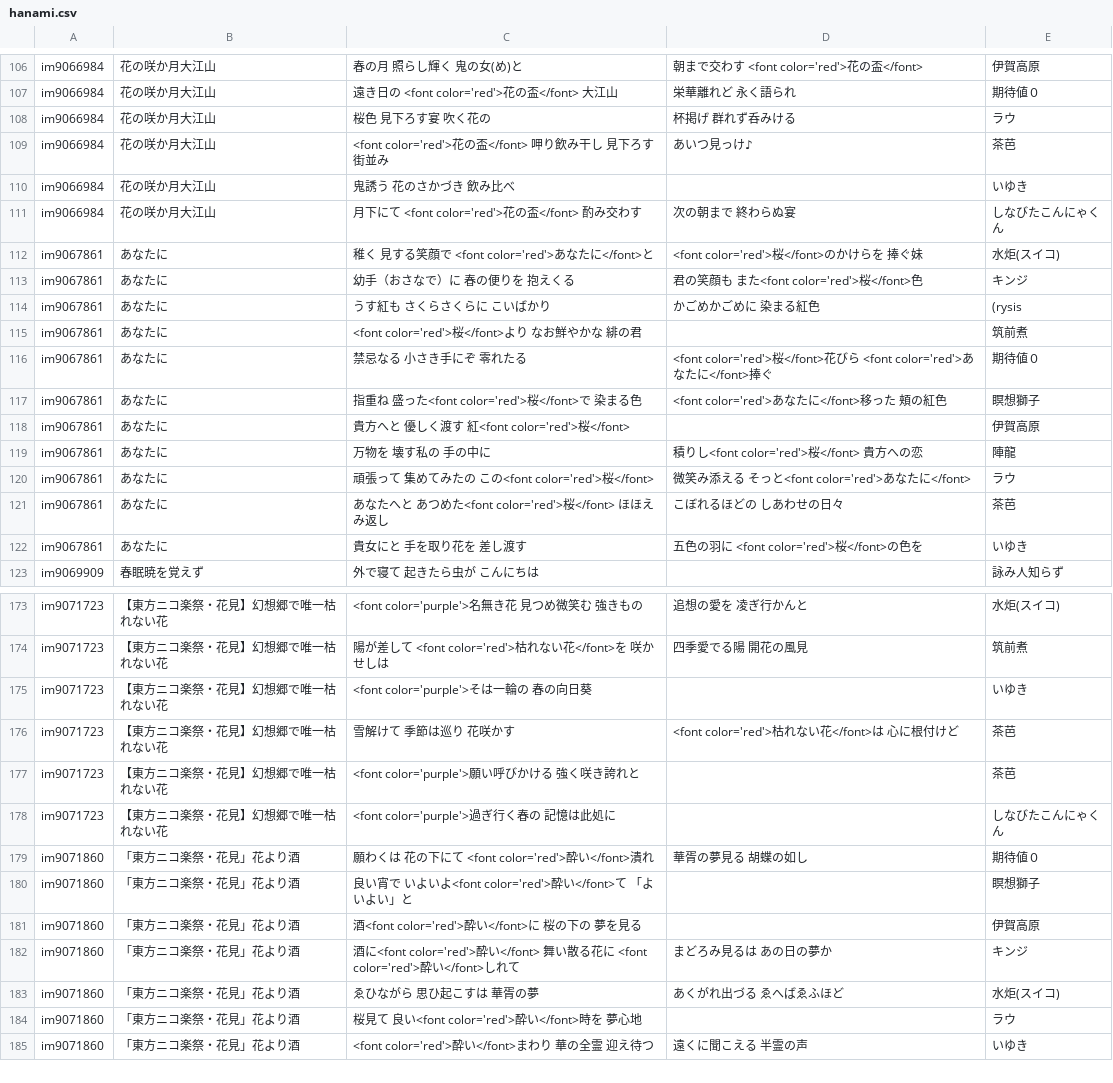
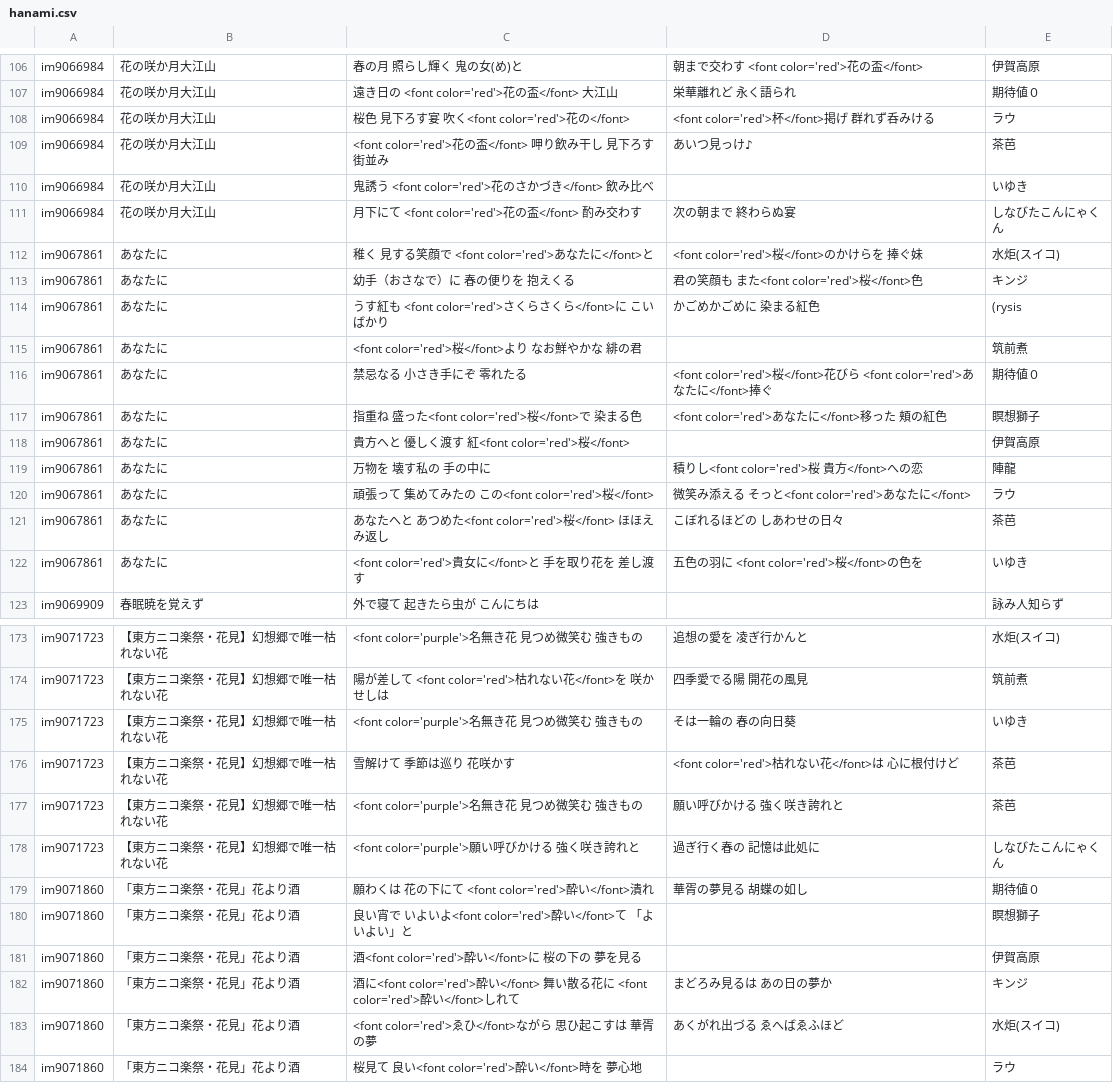
Before and after one commit to nagareboshi07/testPages, a CSV file: uta/hanami.csv, drawn as a sheet; only a part is shown, gaps mark what is left out; the shorter side is filled out with more unchanged rows; the diff covers the shown part only.

Commit message:
Add files via upload

```diff
--- a/uta/hanami.csv
+++ b/uta/hanami.csv
@@ -107,5 +107,5 @@ im9066984,花の咲か月大江山,春の月　照らし輝く　鬼の女(め)
 im9066984,花の咲か月大江山,遠き日の　<font color='red'>花の盃</font>　大江山,栄華離れど　永く語られ,期待値０
-im9066984,花の咲か月大江山,桜色　見下ろす宴　吹く花の,杯掲げ　群れず呑みける,ラウ
+im9066984,花の咲か月大江山,桜色　見下ろす宴　吹く<font color='red'>花の</font>,<font color='red'>杯</font>掲げ　群れず呑みける,ラウ
 im9066984,花の咲か月大江山,<font color='red'>花の盃</font>　呷り飲み干し　見下ろす街並み,あいつ見っけ♪,茶芭
-im9066984,花の咲か月大江山,鬼誘う　花のさかづき　飲み比べ,,いゆき
+im9066984,花の咲か月大江山,鬼誘う　<font color='red'>花のさかづき</font>　飲み比べ,,いゆき
 im9066984,花の咲か月大江山,月下にて　<font color='red'>花の盃</font>　酌み交わす,次の朝まで　終わらぬ宴,しなびたこんにゃくん
@@ -113,3 +113,3 @@ im9067861,あなたに,稚く　見する笑顔で　<font color='red'>あなた
 im9067861,あなたに,幼手（おさなで）に　春の便りを　抱えくる,君の笑顔も　また<font color='red'>桜</font>色,キンジ
-im9067861,あなたに,うす紅も　さくらさくらに　こいばかり,かごめかごめに　染まる紅色,(rysis
+im9067861,あなたに,うす紅も　<font color='red'>さくらさくら</font>に　こいばかり,かごめかごめに　染まる紅色,(rysis
 im9067861,あなたに,<font color='red'>桜</font>より　なお鮮やかな　緋の君,,筑前煮
@@ -118,6 +118,6 @@ im9067861,あなたに,指重ね　盛った<font color='red'>桜</font>で
 im9067861,あなたに,貴方へと　優しく渡す　紅<font color='red'>桜</font>,,伊賀高原
-im9067861,あなたに,万物を　壊す私の　手の中に,積りし<font color='red'>桜</font>　貴方への恋,陣龍
+im9067861,あなたに,万物を　壊す私の　手の中に,積りし<font color='red'>桜　貴方</font>への恋,陣龍
 im9067861,あなたに,頑張って　集めてみたの　この<font color='red'>桜</font>,微笑み添える　そっと<font color='red'>あなたに</font>,ラウ
 im9067861,あなたに,あなたへと　あつめた<font color='red'>桜</font>　ほほえみ返し,こぼれるほどの　しあわせの日々,茶芭
-im9067861,あなたに,貴女にと　手を取り花を　差し渡す,五色の羽に　<font color='red'>桜</font>の色を,いゆき
+im9067861,あなたに,<font color='red'>貴女に</font>と　手を取り花を　差し渡す,五色の羽に　<font color='red'>桜</font>の色を,いゆき
 im9069909,春眠暁を覚えず,外で寝て　起きたら虫が　こんにちは,,詠み人知らず
@@ -174,6 +174,6 @@ im9071723,【東方ニコ楽祭・花見】幻想郷で唯一枯れない花,<fo
 im9071723,【東方ニコ楽祭・花見】幻想郷で唯一枯れない花,陽が差して　<font color='red'>枯れない花</font>を　咲かせしは,四季愛でる陽　開花の風見,筑前煮
-im9071723,【東方ニコ楽祭・花見】幻想郷で唯一枯れない花,<font color='purple'>そは一輪の　春の向日葵,,いゆき
+im9071723,【東方ニコ楽祭・花見】幻想郷で唯一枯れない花,<font color='purple'>名無き花　見つめ微笑む　強きもの,そは一輪の 春の向日葵,いゆき
 im9071723,【東方ニコ楽祭・花見】幻想郷で唯一枯れない花,雪解けて　季節は巡り　花咲かす,<font color='red'>枯れない花</font>は　心に根付けど,茶芭
-im9071723,【東方ニコ楽祭・花見】幻想郷で唯一枯れない花,<font color='purple'>願い呼びかける　強く咲き誇れと,,茶芭
-im9071723,【東方ニコ楽祭・花見】幻想郷で唯一枯れない花,<font color='purple'>過ぎ行く春の　記憶は此処に,,しなびたこんにゃくん
+im9071723,【東方ニコ楽祭・花見】幻想郷で唯一枯れない花,<font color='purple'>名無き花　見つめ微笑む　強きもの,願い呼びかける 強く咲き誇れと,茶芭
+im9071723,【東方ニコ楽祭・花見】幻想郷で唯一枯れない花,<font color='purple'>願い呼びかける　強く咲き誇れと,過ぎ行く春の 記憶は此処に,しなびたこんにゃくん
 im9071860,「東方ニコ楽祭・花見」花より酒,願わくは　花の下にて　<font color='red'>酔い</font>潰れ,華胥の夢見る　胡蝶の如し,期待値０
@@ -182,3 +182,3 @@ im9071860,「東方ニコ楽祭・花見」花より酒,酒<font color='red'>酔
 im9071860,「東方ニコ楽祭・花見」花より酒,酒に<font color='red'>酔い</font>　舞い散る花に　<font color='red'>酔い</font>しれて,まどろみ見るは　あの日の夢か,キンジ
-im9071860,「東方ニコ楽祭・花見」花より酒,ゑひながら　思ひ起こすは　華胥の夢,あくがれ出づる　ゑへばゑふほど,水炬(スイコ)
+im9071860,「東方ニコ楽祭・花見」花より酒,<font color='red'>ゑひ</font>ながら　思ひ起こすは　華胥の夢,あくがれ出づる　ゑへばゑふほど,水炬(スイコ)
 im9071860,「東方ニコ楽祭・花見」花より酒,桜見て　良い<font color='red'>酔い</font>時を　夢心地,,ラウ
```
Also changed, not shown: 31 edited cells elsewhere in this file.
